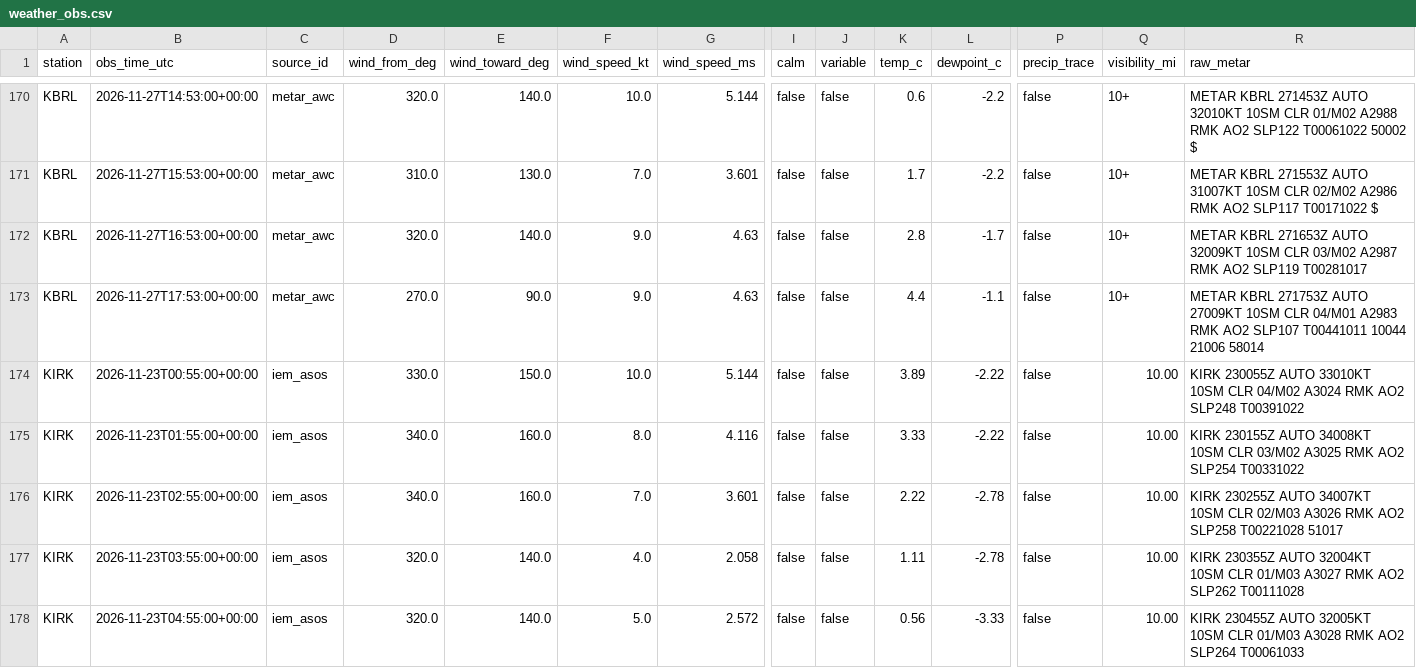
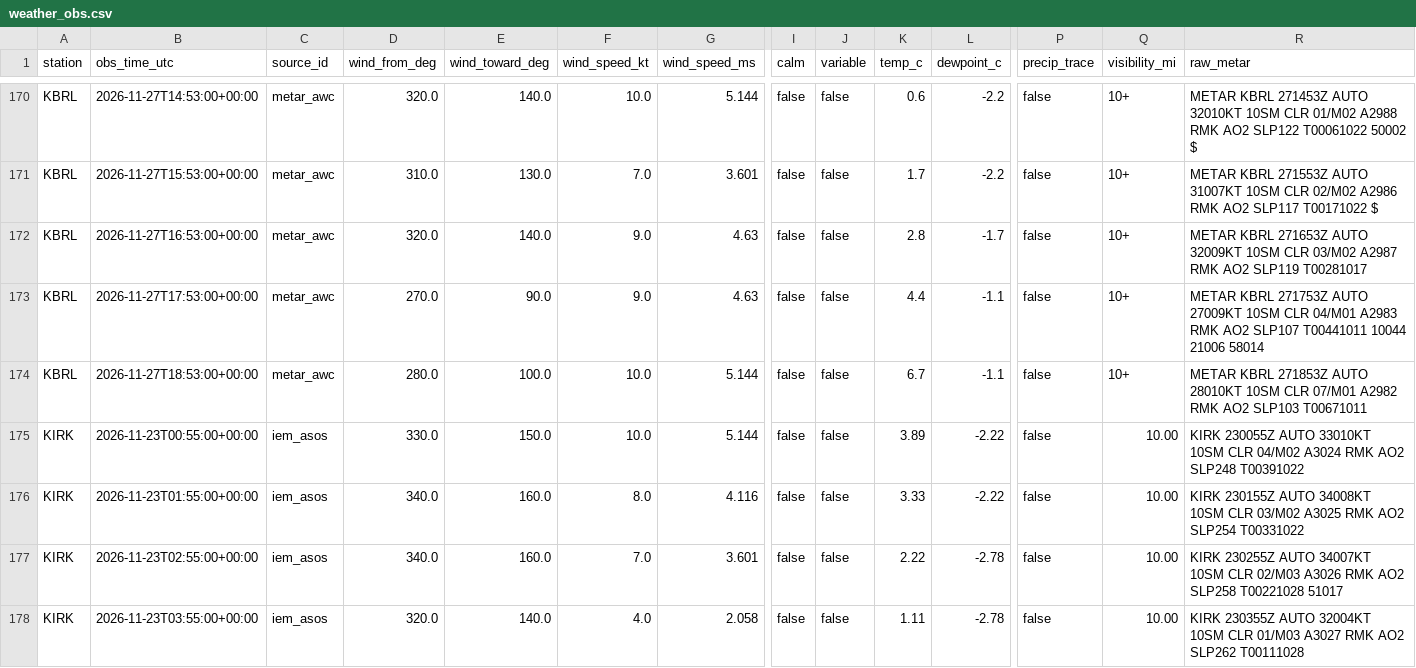
Before and after one commit to Hefrock/konis, a CSV file: data/curated/weather_obs.csv, drawn as a sheet; only a part is shown, gaps mark what is left out; the shorter side is filled out with more unchanged rows; rows hold the shown columns only; the diff covers the shown part only; the diff names each change by its address in the sheet, - before the commit and + after, or states it on an @@ line.

```diff
--- a/data/curated/weather_obs.csv
+++ b/data/curated/weather_obs.csv
+row 174: KBRL | 2026-11-27T18:53:00+00:00 | metar_awc | 280.0 | 100.0 | 10.0 | 5.144 | false | false | 6.7 | -1.1 | false | 10+ | METAR KBRL 271853Z AUTO 28010KT 10SM CLR 07/M01 A2982 RMK AO2 SLP103 T00671011
```
Also changed, not shown: 4 added rows elsewhere in this file, data/curated/ingestion_health.csv, 1 other file.
